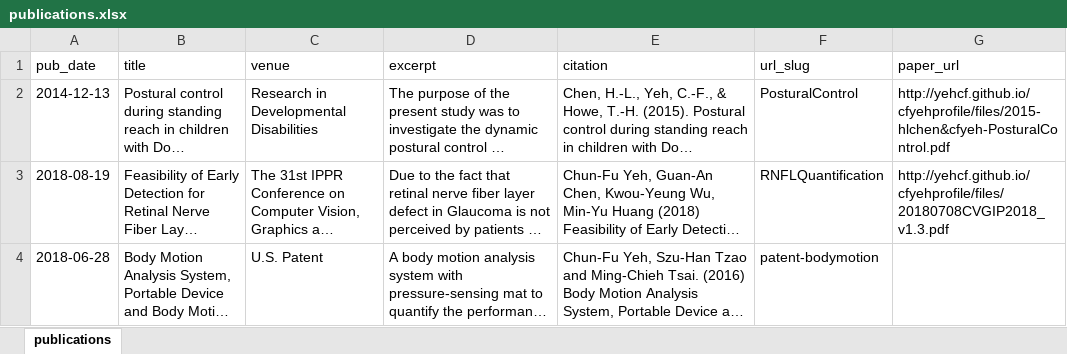
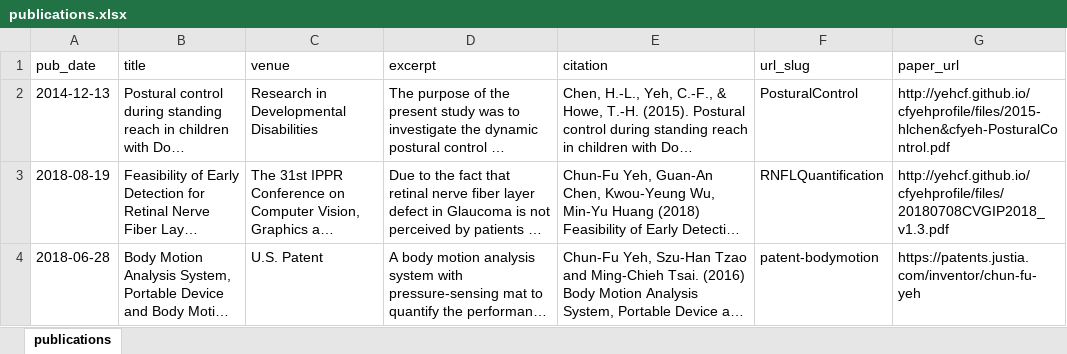
Before and after one commit to YehCF/academicpages.github.io, an Excel workbook: markdown_generator/publications.xlsx, sheet publications, drawn as a sheet; long unchanged cells end in …; values as stored, in another font and other column widths than the file's, no borders; the diff names each change by its address in the sheet, - before the commit and + after, or states it on an @@ line.

Commit message:
update publications

```diff
--- a/markdown_generator/publications.xlsx (sheet publications)
+++ b/markdown_generator/publications.xlsx (sheet publications)
-G4 (paper_url): (empty)
+G4 (paper_url): https://patents.justia.com/inventor/chun-fu-yeh
```
Also changed, not shown: 3 other files.
